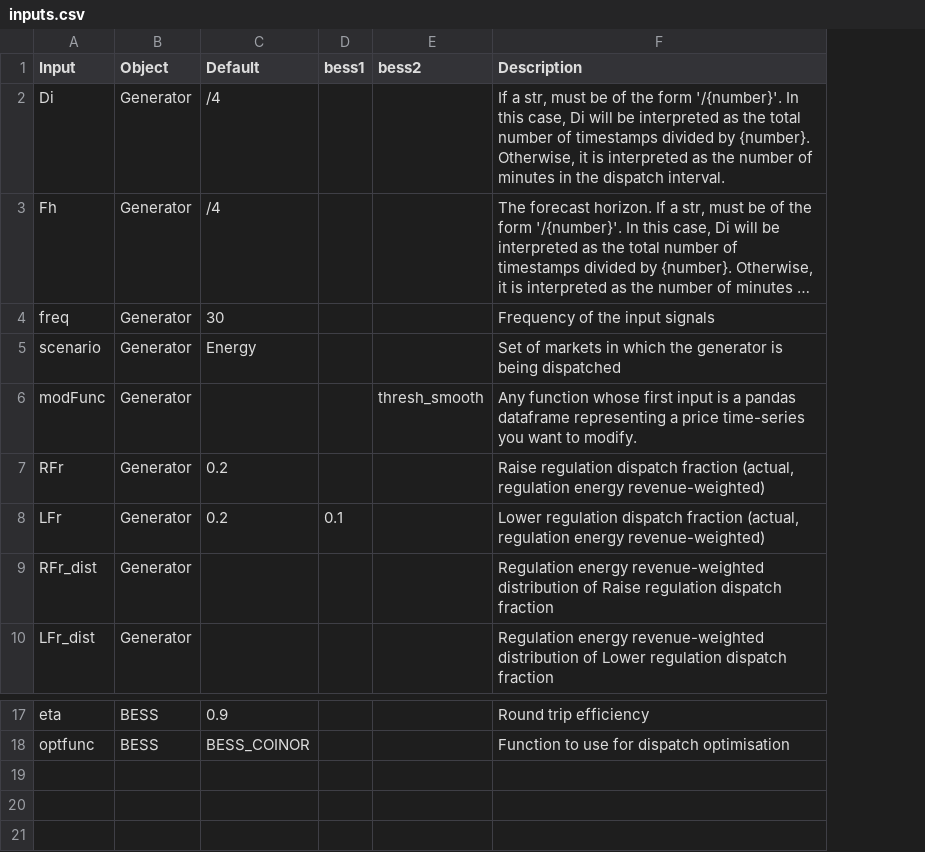
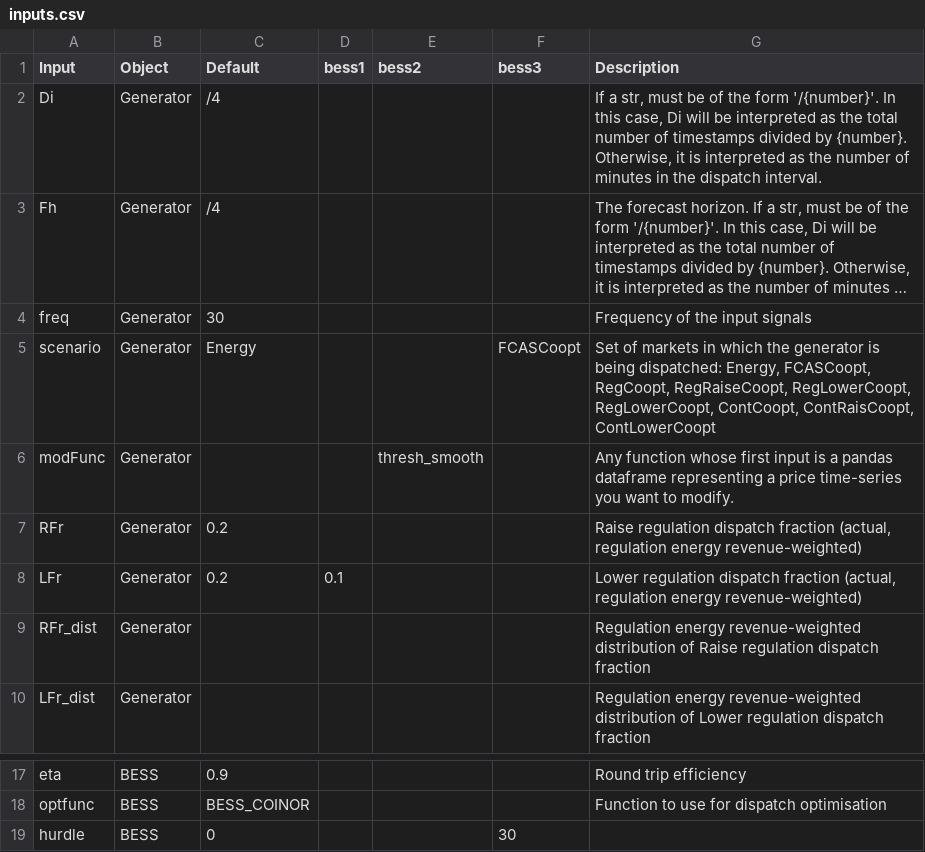
Before and after one commit to BennettSchneiderANU/GeneratorOptimiser, a CSV file: configs/inputs.csv, drawn as a sheet; only a part is shown, gaps mark what is left out; long unchanged cells end in …; addresses are those after the commit; the diff names each change by its address in the sheet, - before the commit and + after, or states it on an @@ line.

Commit message:
added standard plotting functionality for energy component of bess dispatch

```diff
--- a/configs/inputs.csv
+++ b/configs/inputs.csv
+column F (bess3), row 5: FCASCoopt
-G5 (Description): …is being dispatched
+G5 (Description): …is being dispatched: Energy, FCASCoopt, RegCoopt, RegRaiseCoopt, RegLowerCoopt, RegLowerCoopt, ContCoopt, ContRaisCoopt, ContLowerCoopt
+row 19: hurdle | BESS | 0 |  |  | 30
```
Also changed, not shown: 4 other files.
